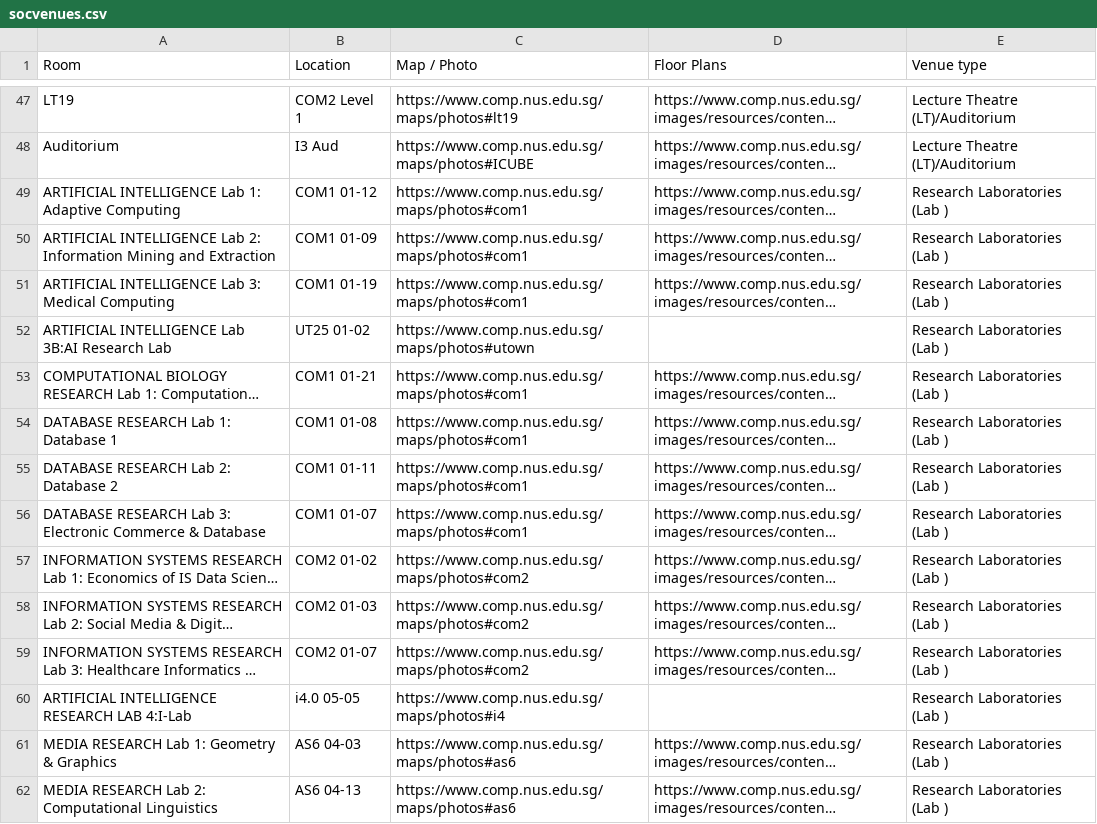
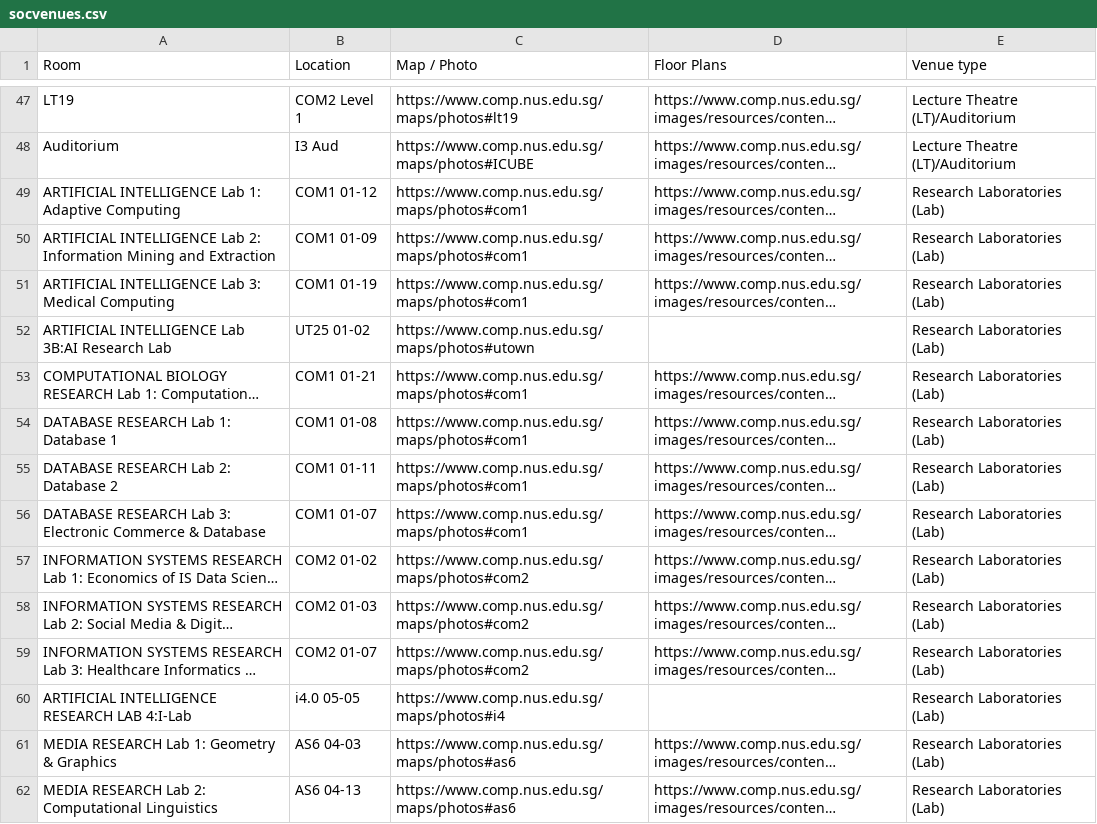
Before and after one commit to OrbitalbooKING/booKING, a CSV file: server/utils/socvenues.csv, drawn as a sheet; only a part is shown, gaps mark what is left out; long unchanged cells end in …; the diff covers the shown part only; the diff names each change by its address in the sheet, - before the commit and + after, or states it on an @@ line.

Commit message:
Cleaned socvenues.csv

```diff
--- a/server/utils/socvenues.csv
+++ b/server/utils/socvenues.csv
-E49:E62 (Venue type): Research Laboratories (Lab )
+E49:E62 (Venue type): Research Laboratories (Lab)
```
Also changed, not shown: 56 edited cells elsewhere in this file.
